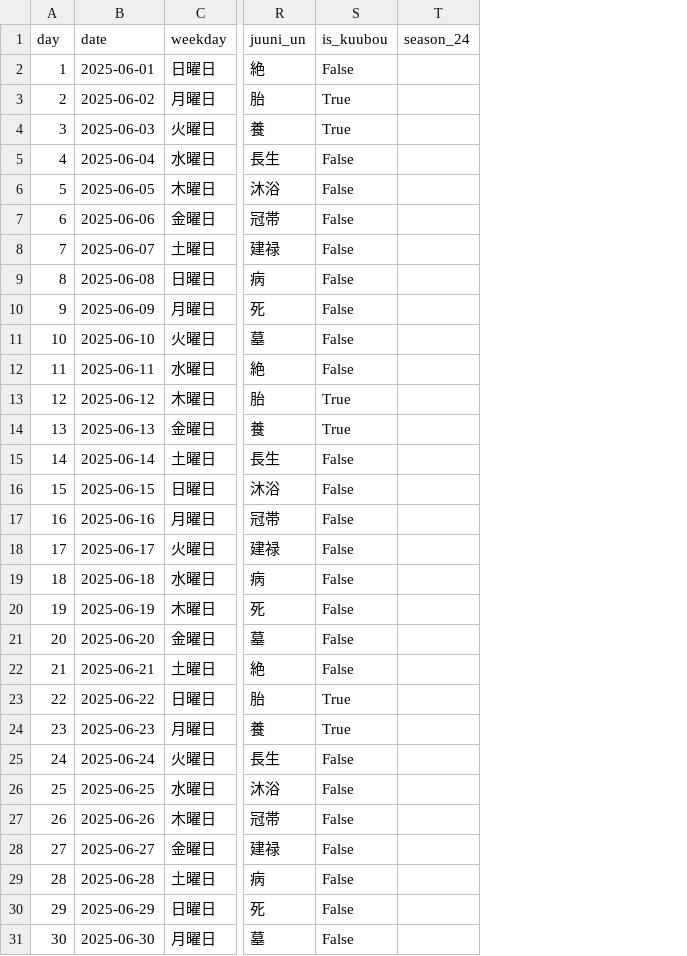
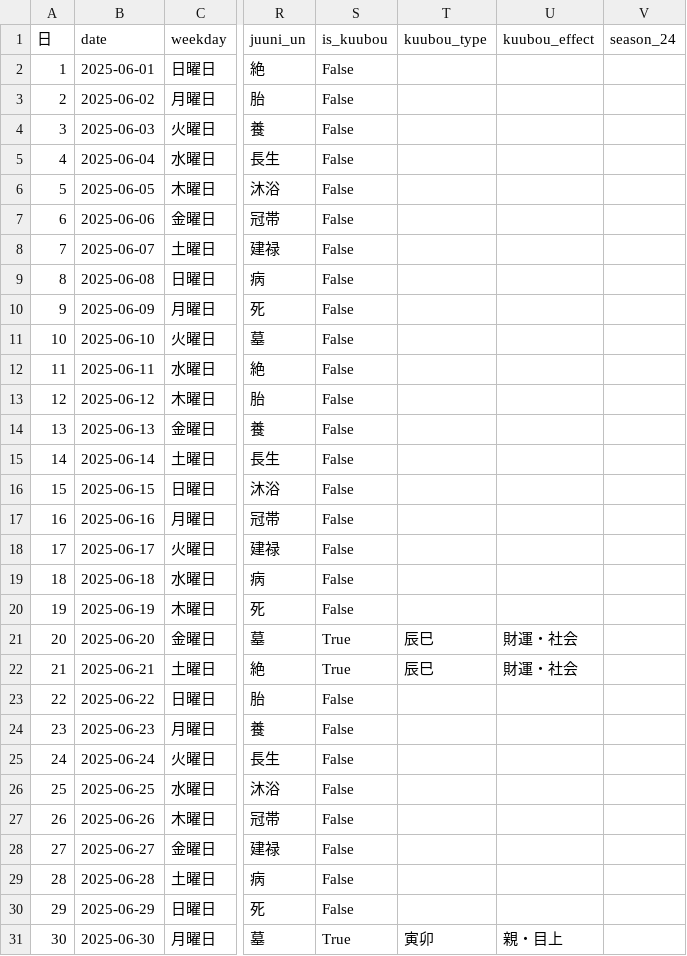
Before and after one commit to rei-abekura-lvgs/CalendarAPI, a CSV file: api/2025/06.csv, drawn as a sheet; only a part is shown, gaps mark what is left out; the diff names each change by its address in the sheet, - before the commit and + after, or states it on an @@ line.

```diff
--- a/api/2025/06.csv
+++ b/api/2025/06.csv
+column T (kuubou_type), rows 21-31: 辰巳 | 辰巳 |  |  |  |  |  |  |  |  | 寅卯
+column U (kuubou_effect), rows 21-31: 財運・社会 | 財運・社会 |  |  |  |  |  |  |  |  | 親・目上
-A1: day
+A1: 日
-S3:S4 (is_kuubou): True
+S3:S4 (is_kuubou): False
-S13:S14 (is_kuubou): True
+S13:S14 (is_kuubou): False
-S21:S22 (is_kuubou): False
+S21:S22 (is_kuubou): True
-S23:S24 (is_kuubou): True
+S23:S24 (is_kuubou): False
-S31 (is_kuubou): False
+S31 (is_kuubou): True
```
Also changed, not shown: api/2026/01.csv, 1 other file.
